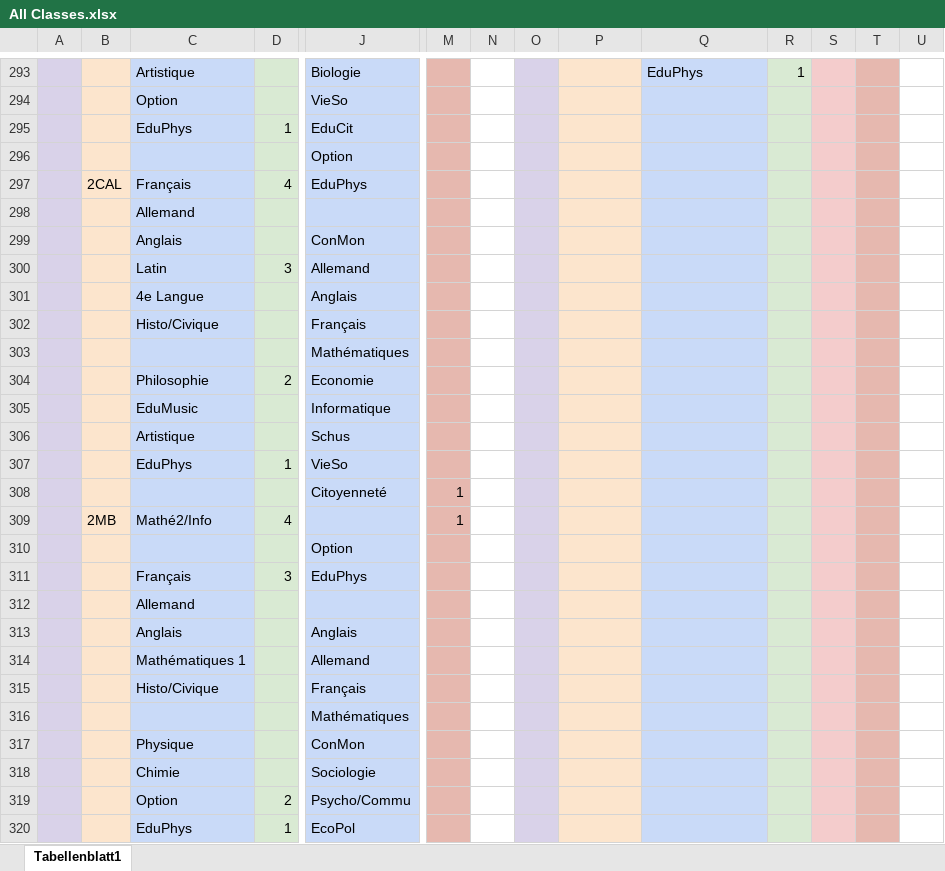
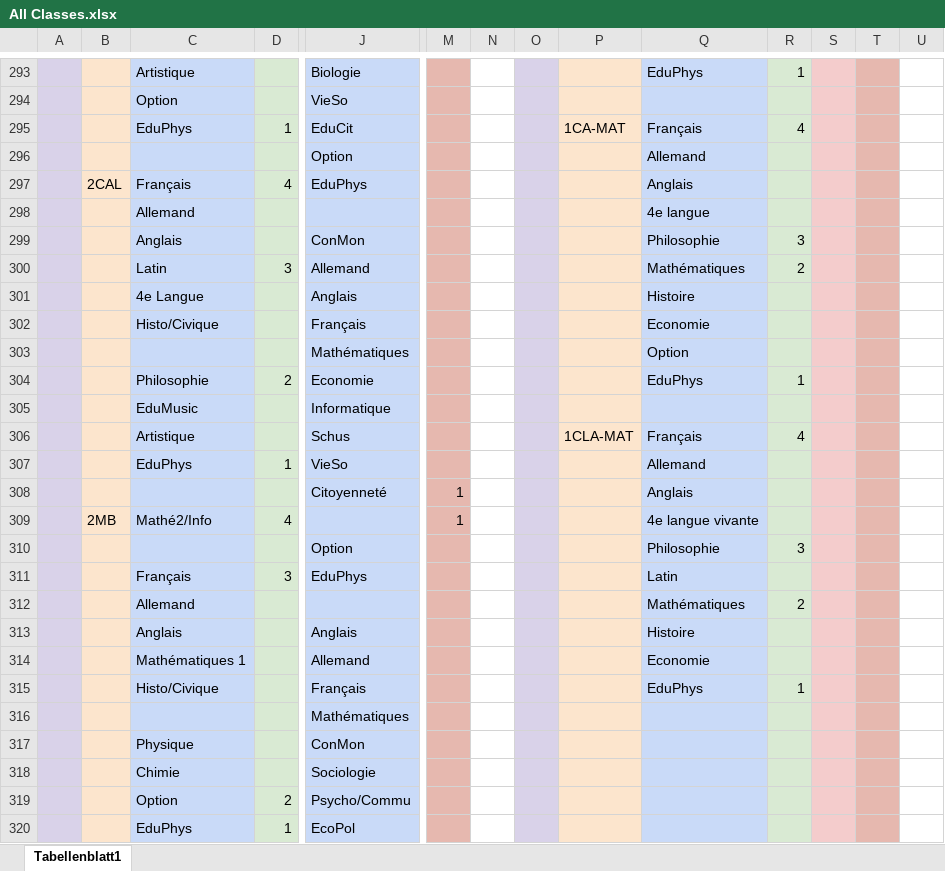
Before and after one commit to Krecharles/Datz, an Excel workbook: assets/All Classes.xlsx, sheet Tabellenblatt1, drawn as a sheet; only a part is shown, gaps mark what is left out; values as stored, in another font and other column widths than the file's, no borders; removed rows and columns are numbered as before the commit, all else as after; rows hold the shown columns only; the diff covers the shown part only; the diff names each change by its address in the sheet, - before the commit and + after, or states it on an @@ line.

```diff
--- a/assets/All Classes.xlsx (sheet Tabellenblatt1)
+++ b/assets/All Classes.xlsx (sheet Tabellenblatt1)
-P295: (empty)
+P295: 1CA-MAT
-Q295: (empty)
+Q295: Français
-R295: (empty)
+R295: 4
-Q296: (empty)
+Q296: Allemand
-Q297: (empty)
+Q297: Anglais
-Q298: (empty)
+Q298: 4e langue
-Q299: (empty)
+Q299: Philosophie
-R299: (empty)
+R299: 3
-Q300: (empty)
+Q300: Mathématiques
-R300: (empty)
+R300: 2
-Q301: (empty)
+Q301: Histoire
-Q302: (empty)
+Q302: Economie
-Q303: (empty)
+Q303: Option
-Q304: (empty)
+Q304: EduPhys
-R304: (empty)
+R304: 1
-row 306:  |  | Artistique |  | Schus
+row 306:  |  | Artistique |  | Schus |  |  |  | 1CLA-MAT | Français | 4
-Q307: (empty)
+Q307: Allemand
-Q308: (empty)
+Q308: Anglais
-Q309: (empty)
+Q309: 4e langue vivante
-Q310: (empty)
+Q310: Philosophie
-R310: (empty)
+R310: 3
-Q311: (empty)
+Q311: Latin
@@ row 312 moved to row 525: Allemand @@
+row 312:  |  | Allemand |  |  |  |  |  |  | Mathématiques | 2
-Q313: (empty)
+Q313: Histoire
-Q314: (empty)
+Q314: Economie
-Q315: (empty)
+Q315: EduPhys
-R315: (empty)
+R315: 1
```
Also changed, not shown: 27 added rows, 3 removed rows and 13 edited cells elsewhere in this sheet.
